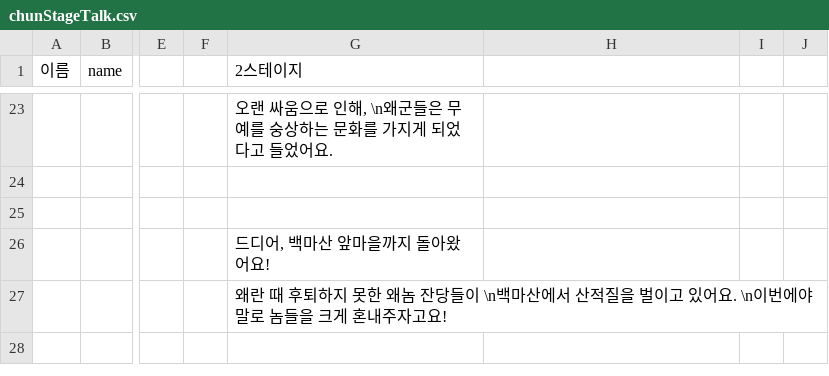
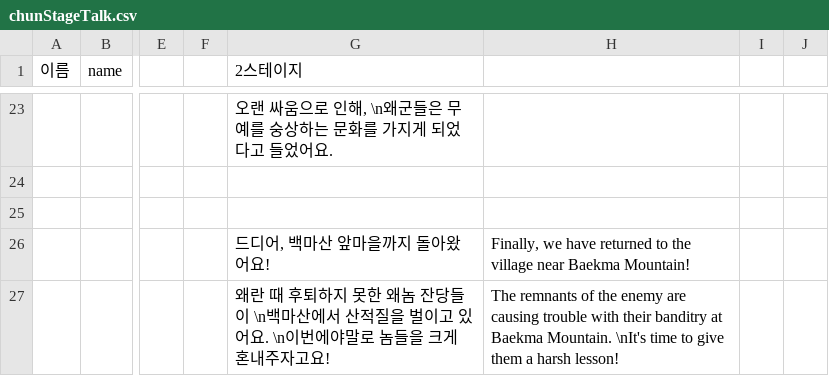
Before and after one commit to ProjPastExam/PastExamFile, a CSV file: 과거시험 시제/Seonbi/datafiles/dialogueData/chunStageTalk.csv, drawn as a sheet; only a part is shown, gaps mark what is left out; the diff names each change by its address in the sheet, - before the commit and + after, or states it on an @@ line.

```diff
--- a/과거시험 시제/Seonbi/datafiles/dialogueData/chunStageTalk.csv
+++ b/과거시험 시제/Seonbi/datafiles/dialogueData/chunStageTalk.csv
-H26: (empty)
+H26: Finally, we have returned to the village near Baekma Mountain!
-H27: (empty)
+H27: The remnants of the enemy are causing trouble with their banditry at Baekma Mountain. \nIt's time to give them a harsh lesson!
```
Also changed, not shown: 22 other files.
